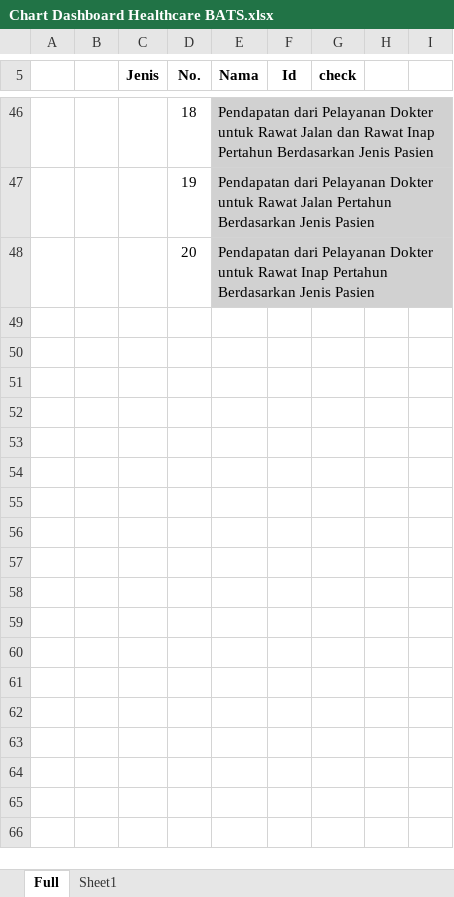
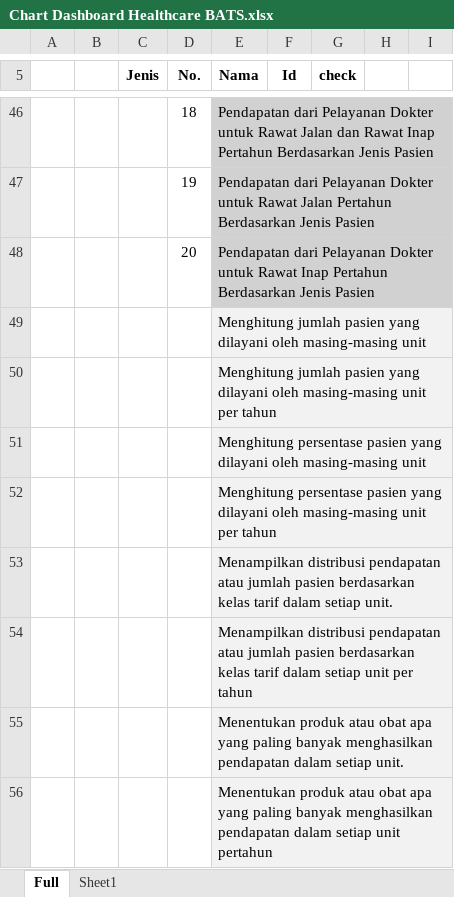
Before and after one commit to JAMBROONG/sistem_internal_bats, an Excel workbook: doc/Chart Dashboard Healthcare BATS.xlsx, sheet Full, drawn as a sheet; only a part is shown, gaps mark what is left out; values as stored, in another font and other column widths than the file's, no borders; the diff names each change by its address in the sheet, - before the commit and + after, or states it on an @@ line.

```diff
--- a/doc/Chart Dashboard Healthcare BATS.xlsx (sheet Full)
+++ b/doc/Chart Dashboard Healthcare BATS.xlsx (sheet Full)
+row 49:  |  |  |  | Menghitung jumlah pasien yang dilayani oleh masing-masing unit
+row 50:  |  |  |  | Menghitung jumlah pasien yang dilayani oleh masing-masing unit per tahun
+row 51:  |  |  |  | Menghitung persentase pasien yang dilayani oleh masing-masing unit
+row 52:  |  |  |  | Menghitung persentase pasien yang dilayani oleh masing-masing unit per tahun
+row 53:  |  |  |  | Menampilkan distribusi pendapatan atau jumlah pasien berdasarkan kelas tarif dalam setiap unit.
+row 54:  |  |  |  | Menampilkan distribusi pendapatan atau jumlah pasien berdasarkan kelas tarif dalam setiap unit per tahun
+row 55:  |  |  |  | Menentukan produk atau obat apa yang paling banyak menghasilkan pendapatan dalam setiap unit.
+row 56:  |  |  |  | Menentukan produk atau obat apa yang paling banyak menghasilkan pendapatan dalam setiap unit pertahun
```
Also changed, not shown: 6 other files.
